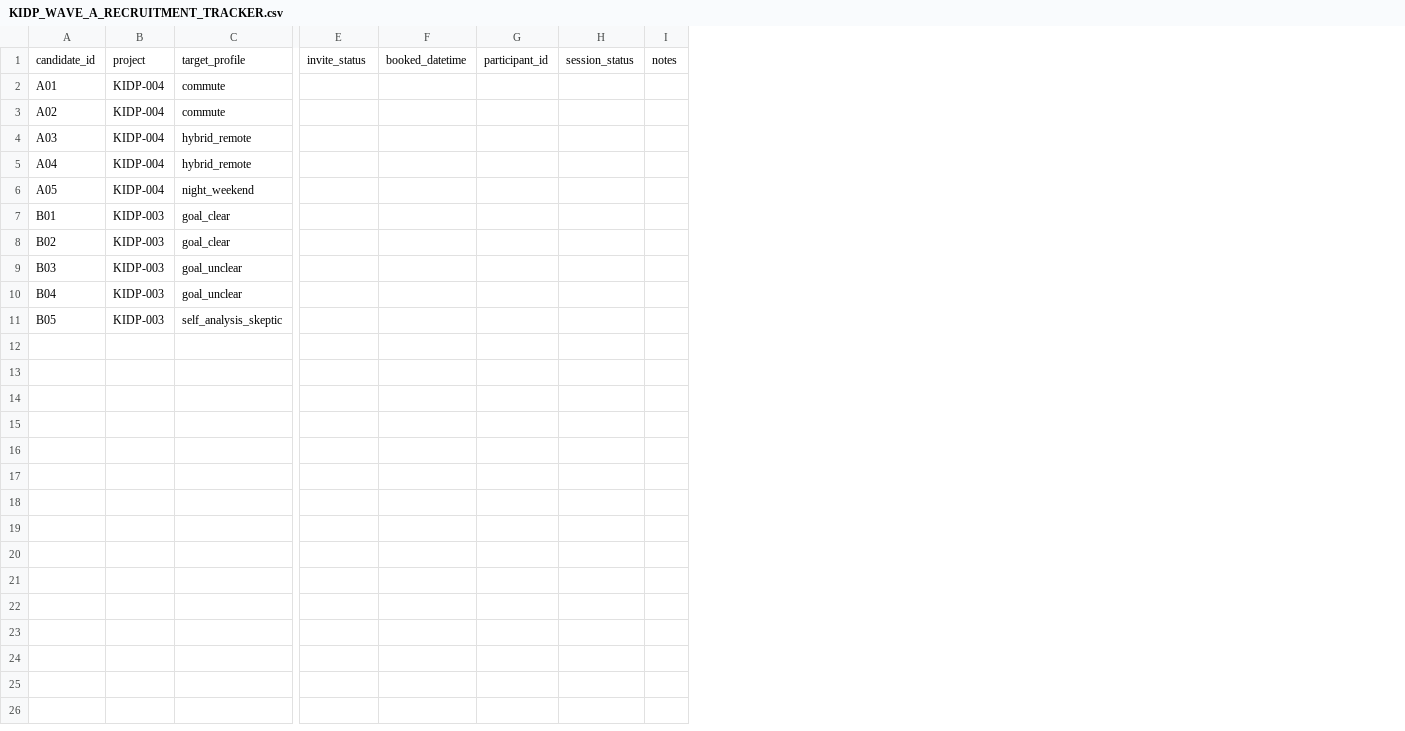
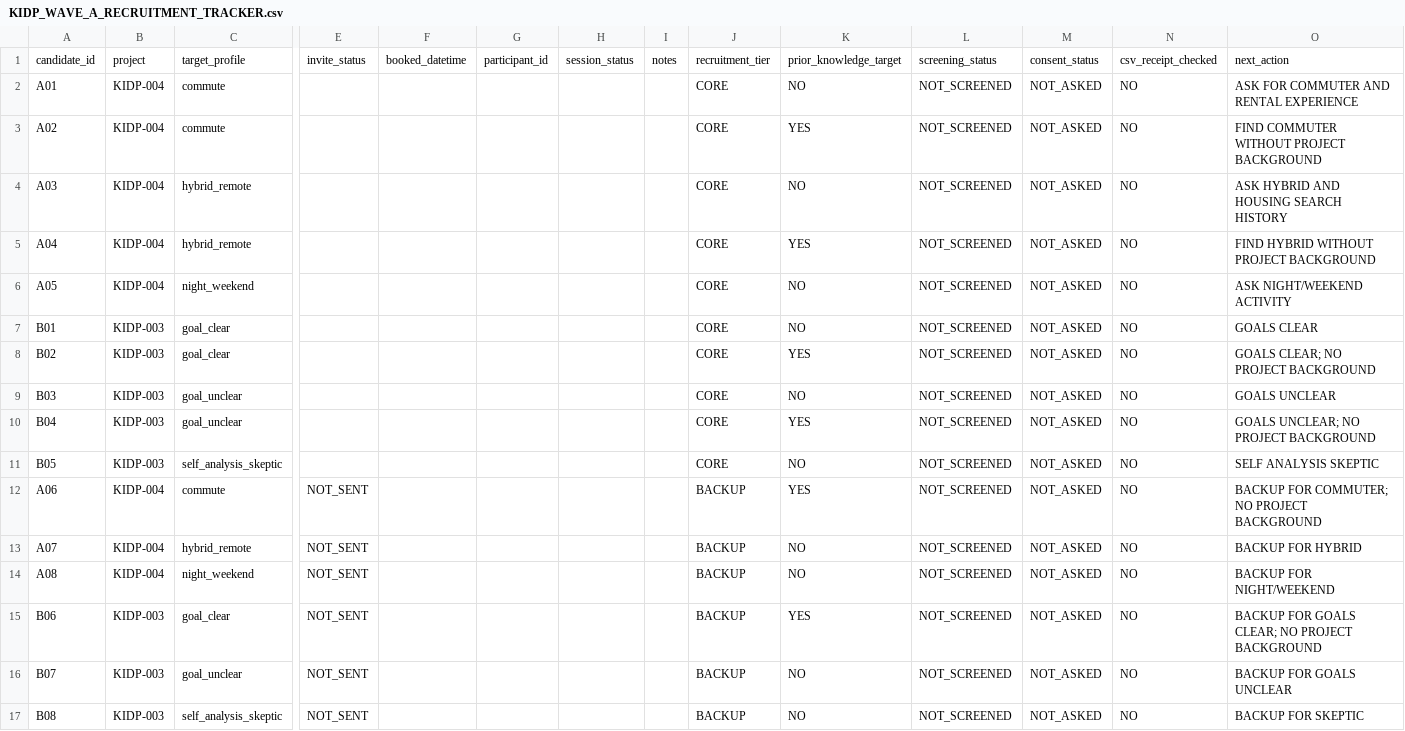
Before and after one commit to k-ait0/k-aito-com, a CSV file: projects/kidp/KIDP_WAVE_A_RECRUITMENT_TRACKER.csv, drawn as a sheet; only a part is shown, gaps mark what is left out; rows hold the shown columns only; the diff names each change by its address in the sheet, - before the commit and + after, or states it on an @@ line.

Commit message:
Prepare 16-slot privacy-safe Wave A recruiting tracker

```diff
--- a/projects/kidp/KIDP_WAVE_A_RECRUITMENT_TRACKER.csv
+++ b/projects/kidp/KIDP_WAVE_A_RECRUITMENT_TRACKER.csv
+column J, rows 1-11: recruitment_tier | CORE | CORE | CORE | CORE | CORE | CORE | CORE | CORE | CORE | CORE
+column K, rows 1-11: prior_knowledge_target | NO | YES | NO | YES | NO | NO | YES | NO | YES | NO
+column L, rows 1-11: screening_status | NOT_SCREENED | NOT_SCREENED | NOT_SCREENED | NOT_SCREENED | NOT_SCREENED | NOT_SCREENED | NOT_SCREENED | NOT_SCREENED | NOT_SCREENED | NOT_SCREENED
+column M, rows 1-11: consent_status | NOT_ASKED | NOT_ASKED | NOT_ASKED | NOT_ASKED | NOT_ASKED | NOT_ASKED | NOT_ASKED | NOT_ASKED | NOT_ASKED | NOT_ASKED
+column N, rows 1-11: csv_receipt_checked | NO | NO | NO | NO | NO | NO | NO | NO | NO | NO
+column O, rows 1-11: next_action | ASK FOR COMMUTER AND RENTAL EXPERIENCE | FIND COMMUTER WITHOUT PROJECT BACKGROUND | ASK HYBRID AND HOUSING SEARCH HISTORY | FIND HYBRID WITHOUT PROJECT BACKGROUND | ASK NIGHT/WEEKEND ACTIVITY | GOALS CLEAR | GOALS CLEAR; NO PROJECT BACKGROUND | GOALS UNCLEAR | GOALS UNCLEAR; NO PROJECT BACKGROUND | SELF ANALYSIS SKEPTIC
+row 12: A06 | KIDP-004 | commute | NOT_SENT |  |  |  |  | BACKUP | YES | NOT_SCREENED | NOT_ASKED | NO | BACKUP FOR COMMUTER; NO PROJECT BACKGROUND
+row 13: A07 | KIDP-004 | hybrid_remote | NOT_SENT |  |  |  |  | BACKUP | NO | NOT_SCREENED | NOT_ASKED | NO | BACKUP FOR HYBRID
+row 14: A08 | KIDP-004 | night_weekend | NOT_SENT |  |  |  |  | BACKUP | NO | NOT_SCREENED | NOT_ASKED | NO | BACKUP FOR NIGHT/WEEKEND
+row 15: B06 | KIDP-003 | goal_clear | NOT_SENT |  |  |  |  | BACKUP | YES | NOT_SCREENED | NOT_ASKED | NO | BACKUP FOR GOALS CLEAR; NO PROJECT BACKGROUND
+row 16: B07 | KIDP-003 | goal_unclear | NOT_SENT |  |  |  |  | BACKUP | NO | NOT_SCREENED | NOT_ASKED | NO | BACKUP FOR GOALS UNCLEAR
+row 17: B08 | KIDP-003 | self_analysis_skeptic | NOT_SENT |  |  |  |  | BACKUP | NO | NOT_SCREENED | NOT_ASKED | NO | BACKUP FOR SKEPTIC
```
